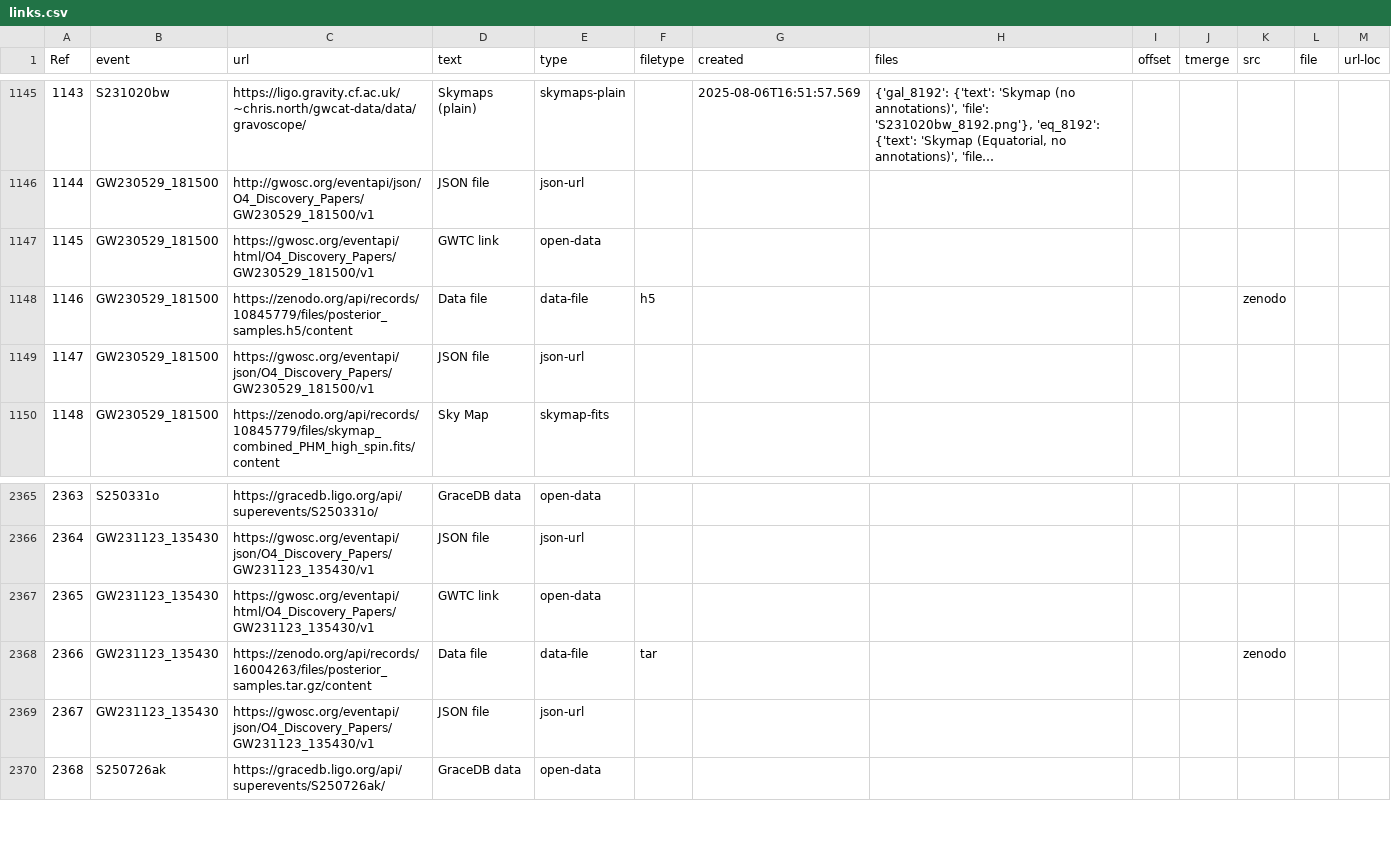
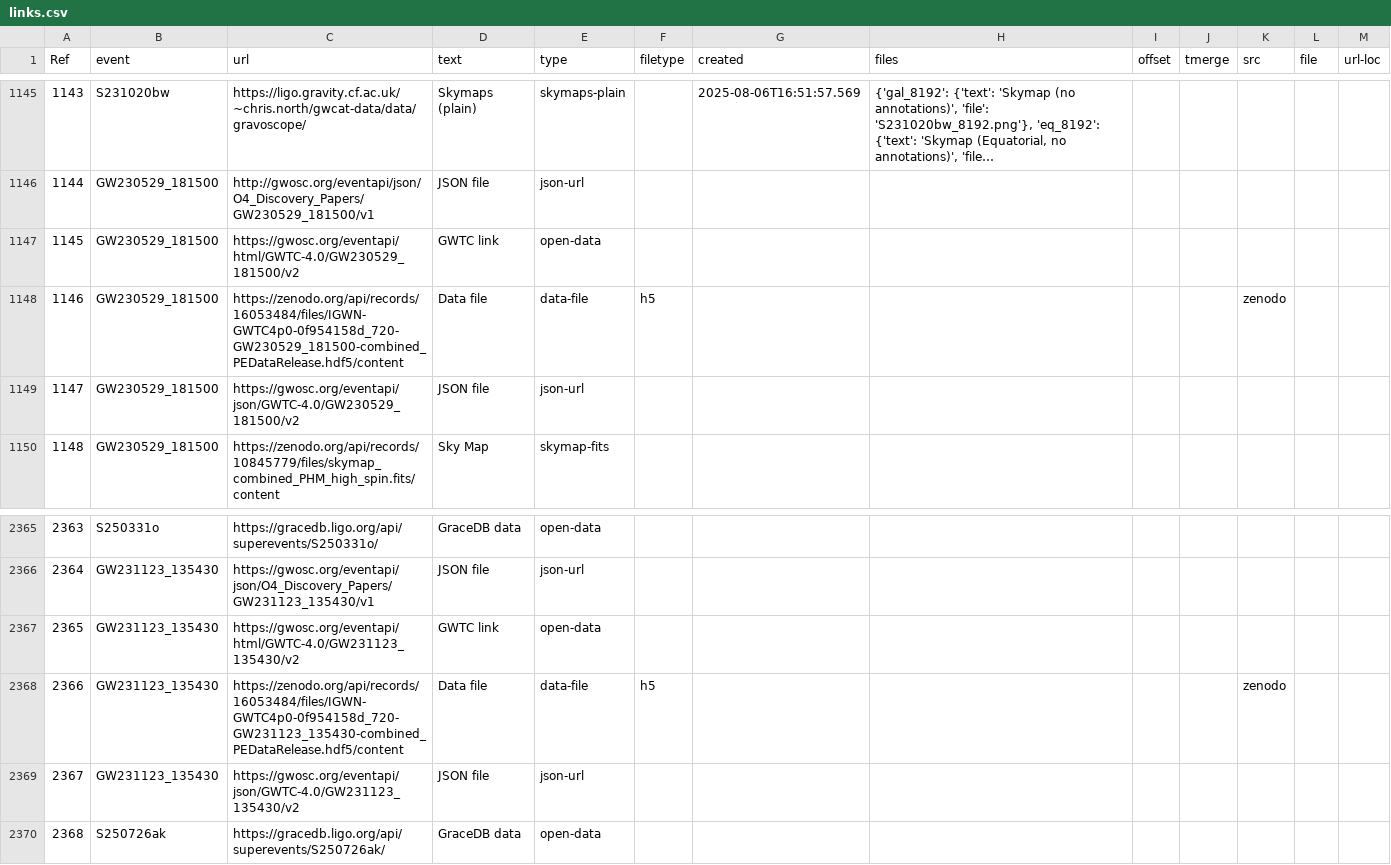
Before and after one commit to cardiffgravity/gwcat-data, a CSV file: docs/data/links.csv, drawn as a sheet; only a part is shown, gaps mark what is left out; long unchanged cells end in ….

Commit message:
processed GWTC-4.0 with H5 files

```diff
--- a/docs/data/links.csv
+++ b/docs/data/links.csv
@@ -1146,5 +1146,5 @@ Ref,event,url,text,type,filetype,created,files,offset,tmerge,src,file,url-loc
 1144,GW230529_181500,http://gwosc.org/eventapi/json/O4_Discovery_Papers/GW230529_181500/v1,JSON file,json-url,,,,,,,,
-1145,GW230529_181500,https://gwosc.org/eventapi/html/O4_Discovery_Papers/GW230529_181500/v1,GWTC link,open-data,,,,,,,,
-1146,GW230529_181500,https://zenodo.org/api/records/10845779/files/posterior_samples.h5/content,Data file,data-file,h5,,,,,zenodo,,
-1147,GW230529_181500,https://gwosc.org/eventapi/json/O4_Discovery_Papers/GW230529_181500/v1,JSON file,json-url,,,,,,,,
+1145,GW230529_181500,https://gwosc.org/eventapi/html/GWTC-4.0/GW230529_181500/v2,GWTC link,open-data,,,,,,,,
+1146,GW230529_181500,https://zenodo.org/api/records/16053484/files/IGWN-GWTC4p0-0f954158d_720-GW230529_181500-combined_PEDataRelease.hdf5/content,Data file,data-file,h5,,,,,zenodo,,
+1147,GW230529_181500,https://gwosc.org/eventapi/json/GWTC-4.0/GW230529_181500/v2,JSON file,json-url,,,,,,,,
 1148,GW230529_181500,https://zenodo.org/api/records/10845779/files/skymap_combined_PHM_high_spin.fits/content,Sky Map,skymap-fits,,,,,,,,
@@ -2366,5 +2366,5 @@ Ref,event,url,text,type,filetype,created,files,offset,tmerge,src,file,url-loc
 2364,GW231123_135430,https://gwosc.org/eventapi/json/O4_Discovery_Papers/GW231123_135430/v1,JSON file,json-url,,,,,,,,
-2365,GW231123_135430,https://gwosc.org/eventapi/html/O4_Discovery_Papers/GW231123_135430/v1,GWTC link,open-data,,,,,,,,
-2366,GW231123_135430,https://zenodo.org/api/records/16004263/files/posterior_samples.tar.gz/content,Data file,data-file,tar,,,,,zenodo,,
-2367,GW231123_135430,https://gwosc.org/eventapi/json/O4_Discovery_Papers/GW231123_135430/v1,JSON file,json-url,,,,,,,,
+2365,GW231123_135430,https://gwosc.org/eventapi/html/GWTC-4.0/GW231123_135430/v2,GWTC link,open-data,,,,,,,,
+2366,GW231123_135430,https://zenodo.org/api/records/16053484/files/IGWN-GWTC4p0-0f954158d_720-GW231123_135430-combined_PEDataRelease.hdf5/content,Data file,data-file,h5,,,,,zenodo,,
+2367,GW231123_135430,https://gwosc.org/eventapi/json/GWTC-4.0/GW231123_135430/v2,JSON file,json-url,,,,,,,,
 2368,S250726ak,https://gracedb.ligo.org/api/superevents/S250726ak/,GraceDB data,open-data,,,,,,,,
```
Also changed, not shown: 15 other files.
